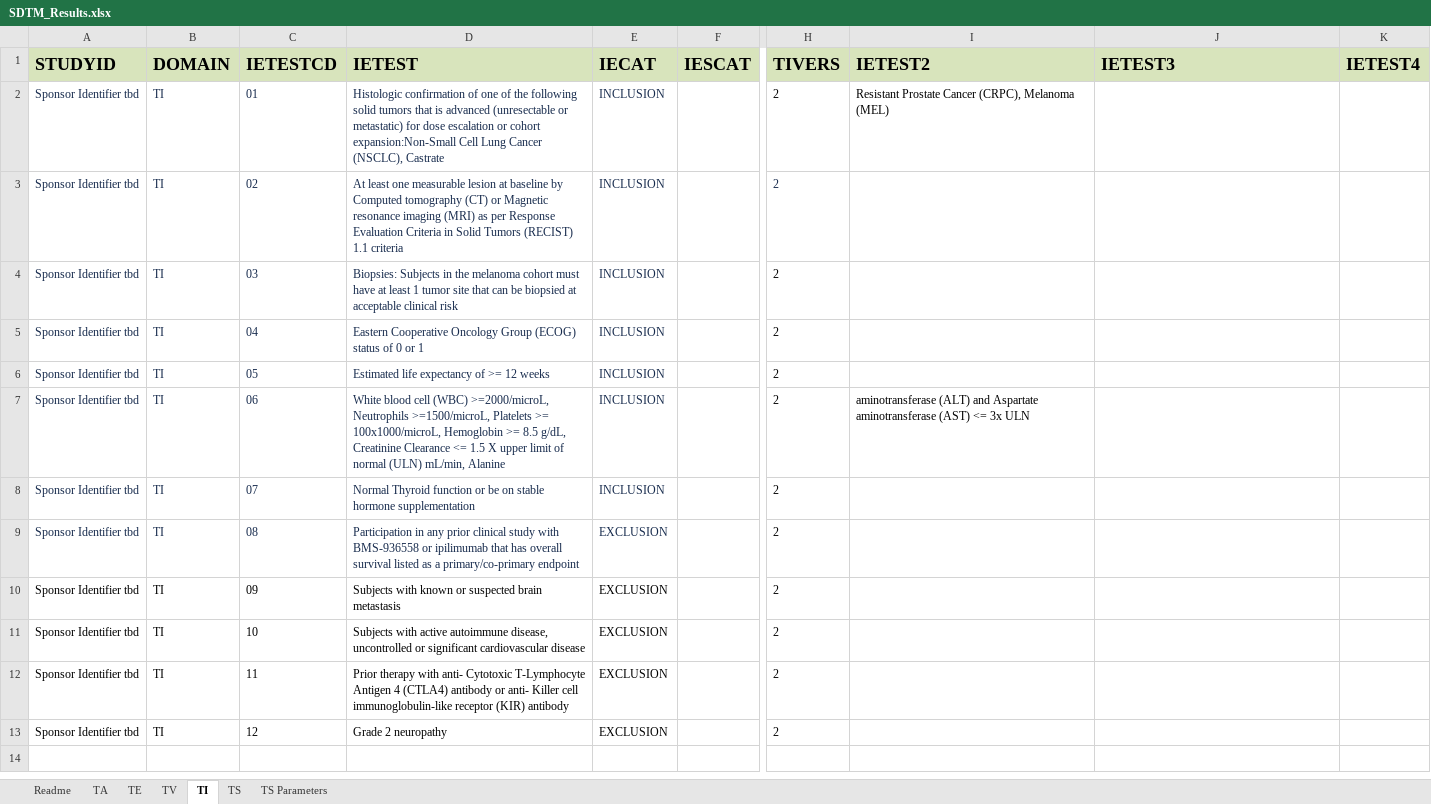
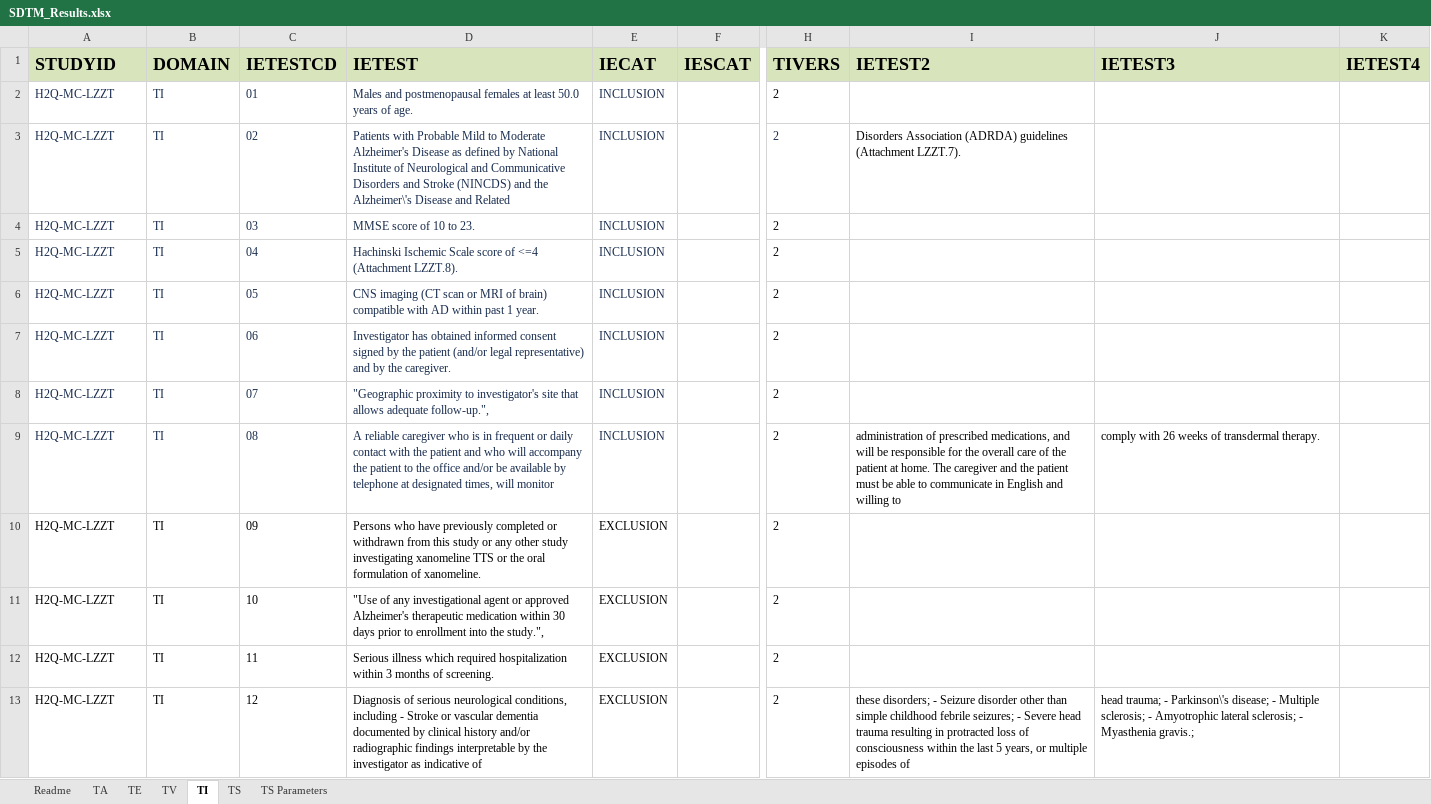
Before and after one commit to ClinLine/USDM_SDTM_mapper, an Excel workbook: Output/SDTM_Results.xlsx, sheet TI, drawn as a sheet; only a part is shown, gaps mark what is left out; values as stored, in another font and other column widths than the file's, no borders; the diff covers the shown part only; the diff names each change by its address in the sheet, - before the commit and + after, or states it on an @@ line.

```diff
--- a/Output/SDTM_Results.xlsx (sheet TI)
+++ b/Output/SDTM_Results.xlsx (sheet TI)
-A2:A13 (STUDYID): Sponsor Identifier tbd
+A2:A13 (STUDYID): H2Q-MC-LZZT
-D2 (IETEST): Histologic confirmation of one of the following solid tumors that is advanced (unresectable or metastatic) for dose escalation or cohort expansion:Non-Small Cell Lung Cancer (NSCLC), Castrate
+D2 (IETEST): Males and postmenopausal females at least 50.0 years of age.
-I2 (IETEST2): Resistant Prostate Cancer (CRPC), Melanoma (MEL)
+I2 (IETEST2): (empty)
-D3 (IETEST): At least one measurable lesion at baseline by Computed tomography (CT) or Magnetic resonance imaging (MRI) as per Response Evaluation Criteria in Solid Tumors (RECIST) 1.1 criteria
+D3 (IETEST): Patients with Probable Mild to Moderate Alzheimer's Disease as defined by National Institute of Neurological and Communicative Disorders and Stroke (NINCDS) and the Alzheimer\'s Disease and Related
-I3 (IETEST2): (empty)
+I3 (IETEST2): Disorders Association (ADRDA) guidelines (Attachment LZZT.7).
-D4 (IETEST): Biopsies: Subjects in the melanoma cohort must have at least 1 tumor site that can be biopsied at acceptable clinical risk
+D4 (IETEST): MMSE score of 10 to 23.
-D5 (IETEST): Eastern Cooperative Oncology Group (ECOG) status of 0 or 1
+D5 (IETEST): Hachinski Ischemic Scale score of <=4 (Attachment LZZT.8).
-D6 (IETEST): Estimated life expectancy of >= 12 weeks
+D6 (IETEST): CNS imaging (CT scan or MRI of brain) compatible with AD within past 1 year.
-D7 (IETEST): White blood cell (WBC) >=2000/microL, Neutrophils >=1500/microL, Platelets >= 100x1000/microL, Hemoglobin >= 8.5 g/dL, Creatinine Clearance <= 1.5 X upper limit of normal (ULN) mL/min, Alanine
+D7 (IETEST): Investigator has obtained informed consent signed by the patient (and/or legal representative) and by the caregiver.
-I7 (IETEST2): aminotransferase (ALT) and Aspartate aminotransferase (AST) <= 3x ULN
+I7 (IETEST2): (empty)
-D8 (IETEST): Normal Thyroid function or be on stable hormone supplementation
+D8 (IETEST): "Geographic proximity to investigator's site that allows adequate follow-up.",
-D9 (IETEST): Participation in any prior clinical study with BMS-936558 or ipilimumab that has overall survival listed as a primary/co-primary endpoint
+D9 (IETEST): A reliable caregiver who is in frequent or daily contact with the patient and who will accompany the patient to the office and/or be available by telephone at designated times, will monitor
-E9 (IECAT): EXCLUSION
+E9 (IECAT): INCLUSION
-I9 (IETEST2): (empty)
+I9 (IETEST2): administration of prescribed medications, and will be responsible for the overall care of the patient at home. The caregiver and the patient must be able to communicate in English and willing to
-J9 (IETEST3): (empty)
+J9 (IETEST3): comply with 26 weeks of transdermal therapy.
-D10 (IETEST): Subjects with known or suspected brain metastasis
+D10 (IETEST): Persons who have previously completed or withdrawn from this study or any other study investigating xanomeline TTS or the oral formulation of xanomeline.
-D11 (IETEST): Subjects with active autoimmune disease, uncontrolled or significant cardiovascular disease
+D11 (IETEST): "Use of any investigational agent or approved Alzheimer's therapeutic medication within 30 days prior to enrollment into the study.",
-D12 (IETEST): Prior therapy with anti- Cytotoxic T-Lymphocyte Antigen 4 (CTLA4) antibody or anti- Killer cell immunoglobulin-like receptor (KIR) antibody
+D12 (IETEST): Serious illness which required hospitalization within 3 months of screening.
-D13 (IETEST): Grade 2 neuropathy
+D13 (IETEST): Diagnosis of serious neurological conditions, including - Stroke or vascular dementia documented by clinical history and/or radiographic findings interpretable by the investigator as indicative of
-I13 (IETEST2): (empty)
+I13 (IETEST2): these disorders; - Seizure disorder other than simple childhood febrile seizures; - Severe head trauma resulting in protracted loss of consciousness within the last 5 years, or multiple episodes of
-J13 (IETEST3): (empty)
+J13 (IETEST3): head trauma; - Parkinson\'s disease; - Multiple sclerosis; - Amyotrophic lateral sclerosis; - Myasthenia gravis.;
```
Also changed, not shown: 19 added rows elsewhere in this sheet, sheet TS, sheet TV, sheet TA, sheet TS Parameters, sheet TE, Maps/sdtm_mapping_paths.xlsx, 4 other files.
